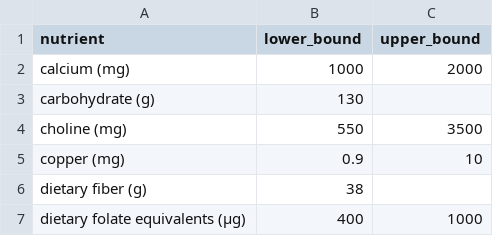
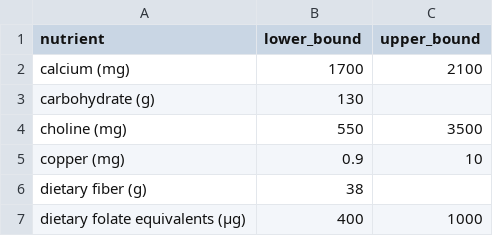
Before and after one commit to j2kun/lp-diet, a CSV file: constraints.csv, drawn as a sheet; only a part is shown.

```diff
--- a/constraints.csv
+++ b/constraints.csv
@@ -1,3 +1,3 @@
 nutrient,lower_bound,upper_bound
-calcium (mg),1000,2000
+calcium (mg),1700,2100
 carbohydrate (g),130,
```
Also changed, not shown: 1 other file.
